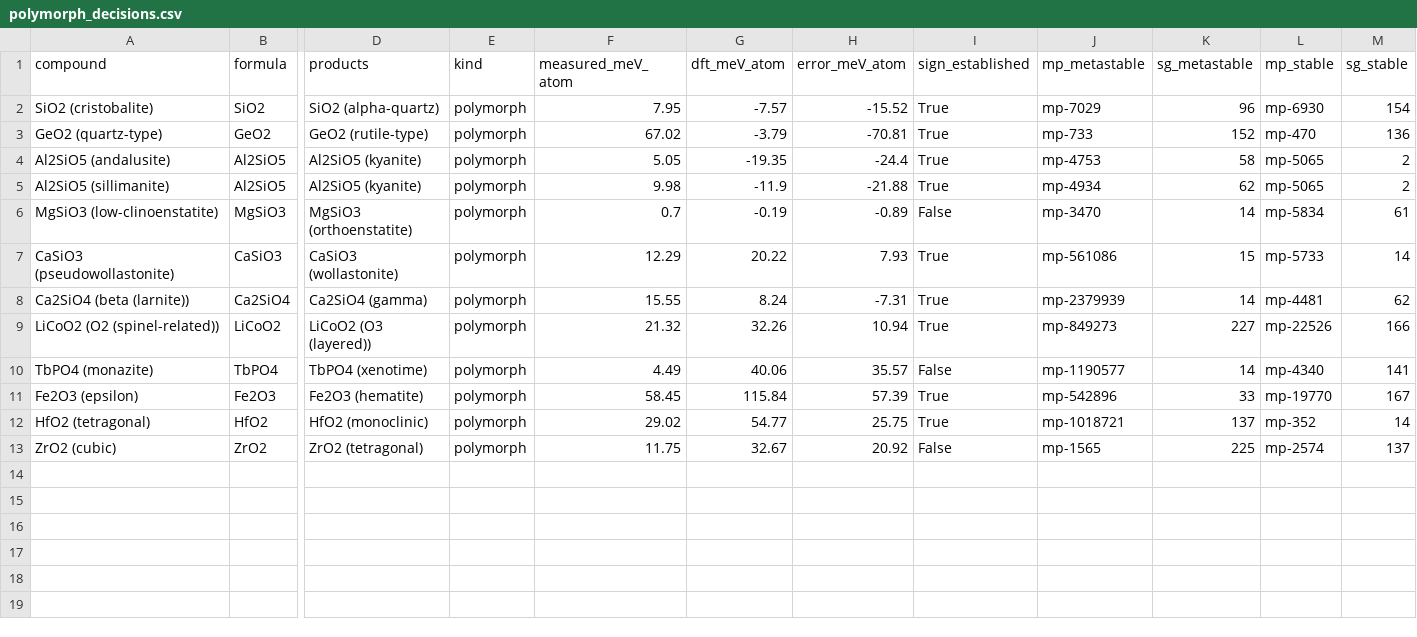
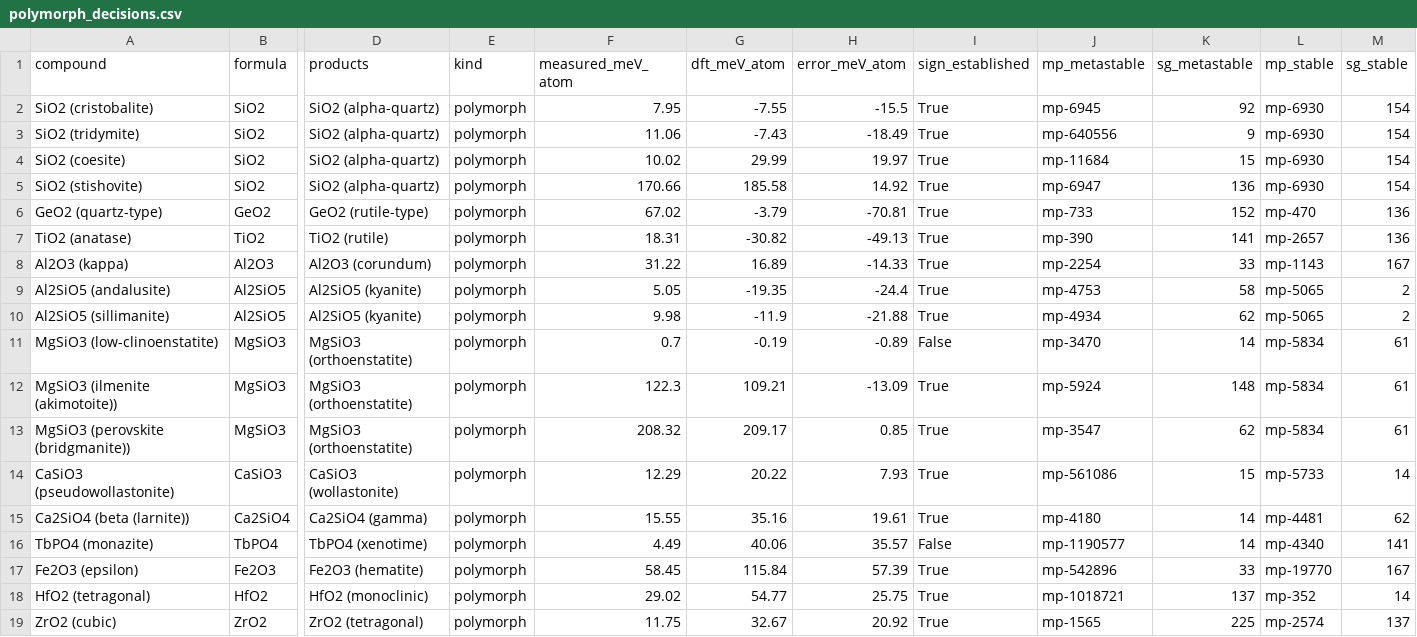
Before and after one commit to odinzen/metastability-precision, a CSV file: results/polymorph_decisions.csv, drawn as a sheet; only a part is shown, gaps mark what is left out; removed rows and columns are numbered as before the commit, all else as after; rows hold the shown columns only; the diff names each change by its address in the sheet, - before the commit and + after, or states it on an @@ line.

```diff
--- a/results/polymorph_decisions.csv
+++ b/results/polymorph_decisions.csv
-G2 (dft_meV_atom): -7.57
+G2 (dft_meV_atom): -7.55
-H2 (error_meV_atom): -15.52
+H2 (error_meV_atom): -15.5
-J2 (mp_metastable): mp-7029
+J2 (mp_metastable): mp-6945
-K2 (sg_metastable): 96
+K2 (sg_metastable): 92
+row 3: SiO2 (tridymite) | SiO2 | SiO2 (alpha-quartz) | polymorph | 11.06 | -7.43 | -18.49 | True | mp-640556 | 9 | mp-6930 | 154
+row 4: SiO2 (coesite) | SiO2 | SiO2 (alpha-quartz) | polymorph | 10.02 | 29.99 | 19.97 | True | mp-11684 | 15 | mp-6930 | 154
+row 5: SiO2 (stishovite) | SiO2 | SiO2 (alpha-quartz) | polymorph | 170.66 | 185.58 | 14.92 | True | mp-6947 | 136 | mp-6930 | 154
+row 7: TiO2 (anatase) | TiO2 | TiO2 (rutile) | polymorph | 18.31 | -30.82 | -49.13 | True | mp-390 | 141 | mp-2657 | 136
+row 8: Al2O3 (kappa) | Al2O3 | Al2O3 (corundum) | polymorph | 31.22 | 16.89 | -14.33 | True | mp-2254 | 33 | mp-1143 | 167
+row 12: MgSiO3 (ilmenite (akimotoite)) | MgSiO3 | MgSiO3 (orthoenstatite) | polymorph | 122.3 | 109.21 | -13.09 | True | mp-5924 | 148 | mp-5834 | 61
+row 13: MgSiO3 (perovskite (bridgmanite)) | MgSiO3 | MgSiO3 (orthoenstatite) | polymorph | 208.32 | 209.17 | 0.85 | True | mp-3547 | 62 | mp-5834 | 61
-G15 (dft_meV_atom): 8.24
+G15 (dft_meV_atom): 35.16
-H15 (error_meV_atom): -7.31
+H15 (error_meV_atom): 19.61
-J15 (mp_metastable): mp-2379939
+J15 (mp_metastable): mp-4180
-row 9: LiCoO2 (O2 (spinel-related)) | LiCoO2 | LiCoO2 (O3 (layered)) | polymorph | 21.32 | 32.26 | 10.94 | True | mp-849273 | 227 | mp-22526 | 166
-I19 (sign_established): False
+I19 (sign_established): True
```
Also changed, not shown: results/polymorph_measured.csv, results/precision_calibration_bins.csv, 5 other files.
